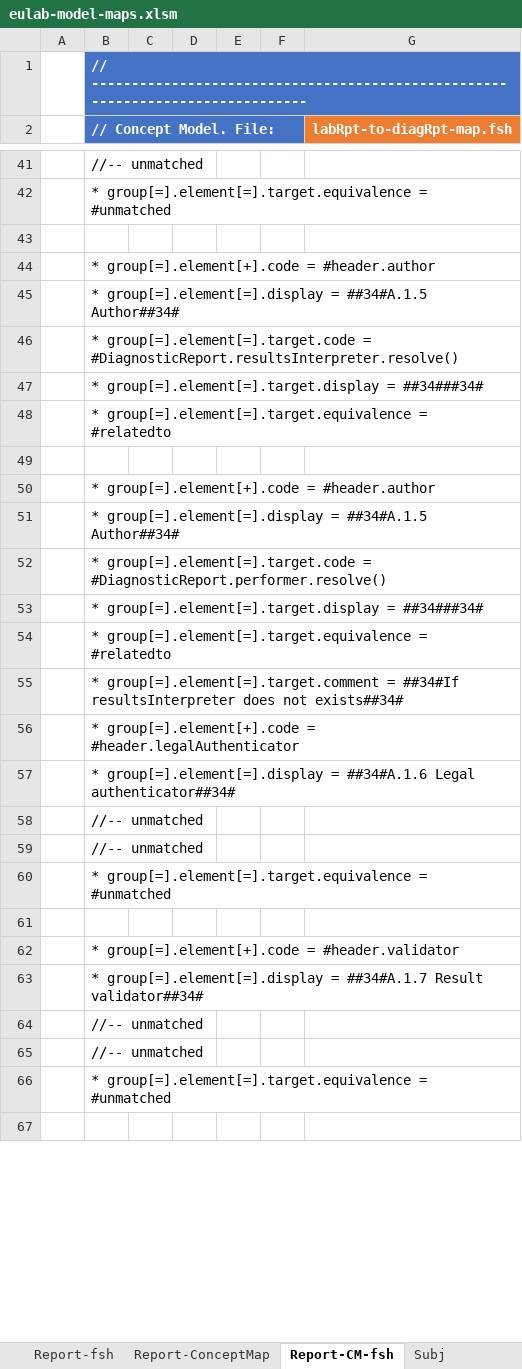
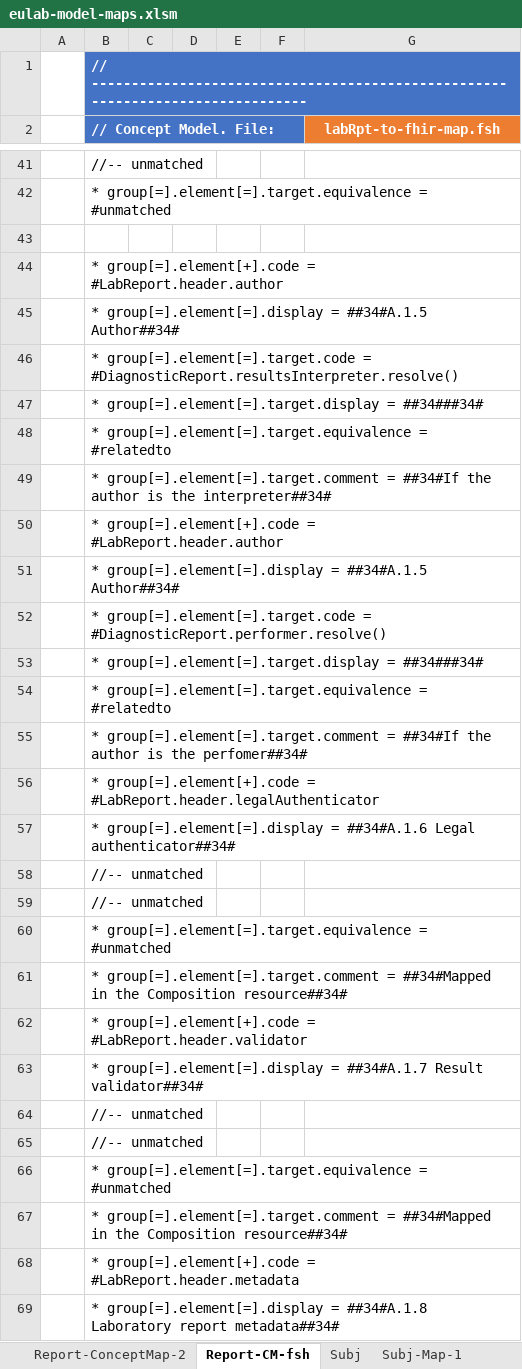
Before and after one commit to hl7-eu/laboratory, an Excel workbook: src-models/eulab-model-maps.xlsm, sheet Report-CM-fsh, drawn as a sheet; only a part is shown, gaps mark what is left out; the shorter side is filled out with more unchanged rows; values as stored, in another font and other column widths than the file's, no borders; charts and pictures not drawn; the diff covers the shown part only; the diff names each change by its address in the sheet, - before the commit and + after, or states it on an @@ line.

Commit message:
ConceptMap updated

```diff
--- a/src-models/eulab-model-maps.xlsm (sheet Report-CM-fsh)
+++ b/src-models/eulab-model-maps.xlsm (sheet Report-CM-fsh)
+sheet tab: Report-ConceptMap-2
-G2: labRpt-to-diagRpt-map.fsh
+G2: labRpt-to-fhir-map.fsh
-B44 (// Concept Model. File:): …group[=].element[+].code = #header.author
+B44 (// Concept Model. File:): …group[=].element[+].code = #LabReport.header.author
-B49 (// Concept Model. File:): (empty)
+B49 (// Concept Model. File:): * group[=].element[=].target.comment = ##34#If the author is the interpreter##34#
-B50 (// Concept Model. File:): …group[=].element[+].code = #header.author
+B50 (// Concept Model. File:): …group[=].element[+].code = #LabReport.header.author
-B55 (// Concept Model. File:): …= ##34#If resultsInterpreter does not exists##34#
+B55 (// Concept Model. File:): …= ##34#If the author is the perfomer##34#
-B56 (// Concept Model. File:): …group[=].element[+].code = #header.legalAuthenticator
+B56 (// Concept Model. File:): …group[=].element[+].code = #LabReport.header.legalAuthenticator
-B61 (// Concept Model. File:): (empty)
+B61 (// Concept Model. File:): * group[=].element[=].target.comment = ##34#Mapped in the Composition resource##34#
-B62 (// Concept Model. File:): …group[=].element[+].code = #header.validator
+B62 (// Concept Model. File:): …group[=].element[+].code = #LabReport.header.validator
+row 67:  | * group[=].element[=].target.comment = ##34#Mapped in the Composition resource##34#
+row 68:  | * group[=].element[+].code = #LabReport.header.metadata
```
Also changed, not shown: 128 added rows, 2 removed rows, 3 moved rows and 22 edited cells elsewhere in this sheet, sheet Report-ConceptMap-1, other sheet tabs, formulas that keep their value, charts or pictures, 4 other files.
